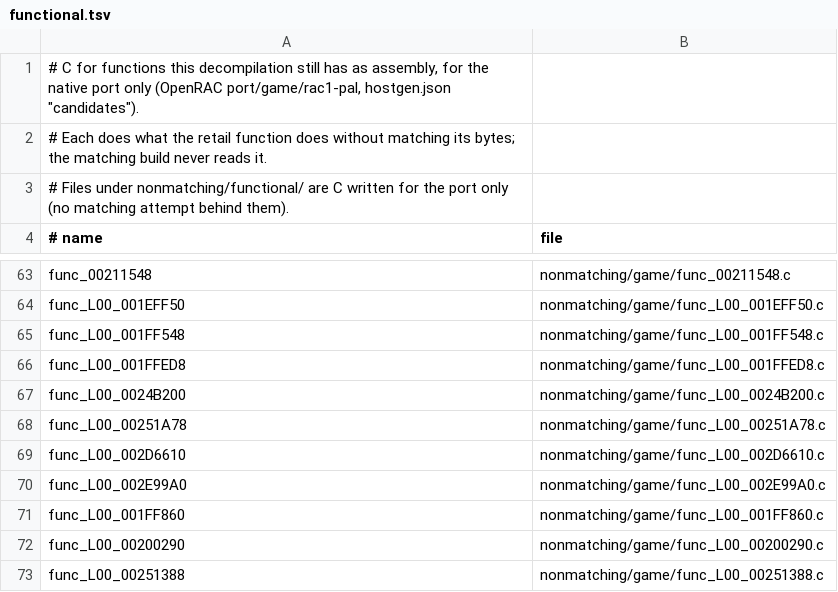
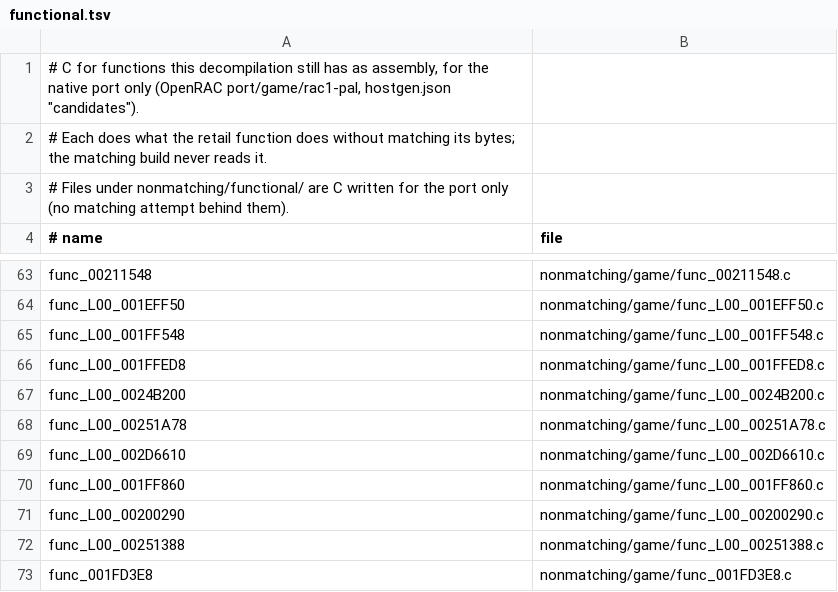
Before and after one commit to Drustburn/rac1-decomp, a TSV file: nonmatching/functional.tsv, drawn as a sheet; only a part is shown, gaps mark what is left out; the shorter side is filled out with more unchanged rows; the diff names each change by its address in the sheet, - before the commit and + after, or states it on an @@ line.

```diff
--- a/nonmatching/functional.tsv
+++ b/nonmatching/functional.tsv
-row 70: func_L00_002E99A0 | nonmatching/game/func_L00_002E99A0.c
```
Also changed, not shown: 2 other files.
